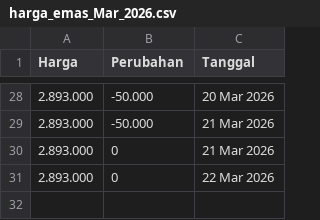
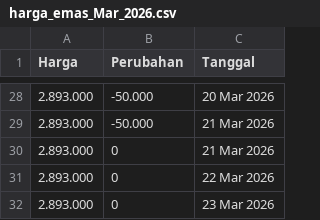
Before and after one commit to magnileat/hargaemas, a CSV file: harga_emas_Mar_2026.csv, drawn as a sheet; only a part is shown, gaps mark what is left out.

Commit message:
Update via Shortcut

```diff
--- a/harga_emas_Mar_2026.csv
+++ b/harga_emas_Mar_2026.csv
@@ -31 +31,2 @@ Harga,Perubahan,Tanggal
 2.893.000,0,22 Mar 2026
+2.893.000,0,23 Mar 2026
```
